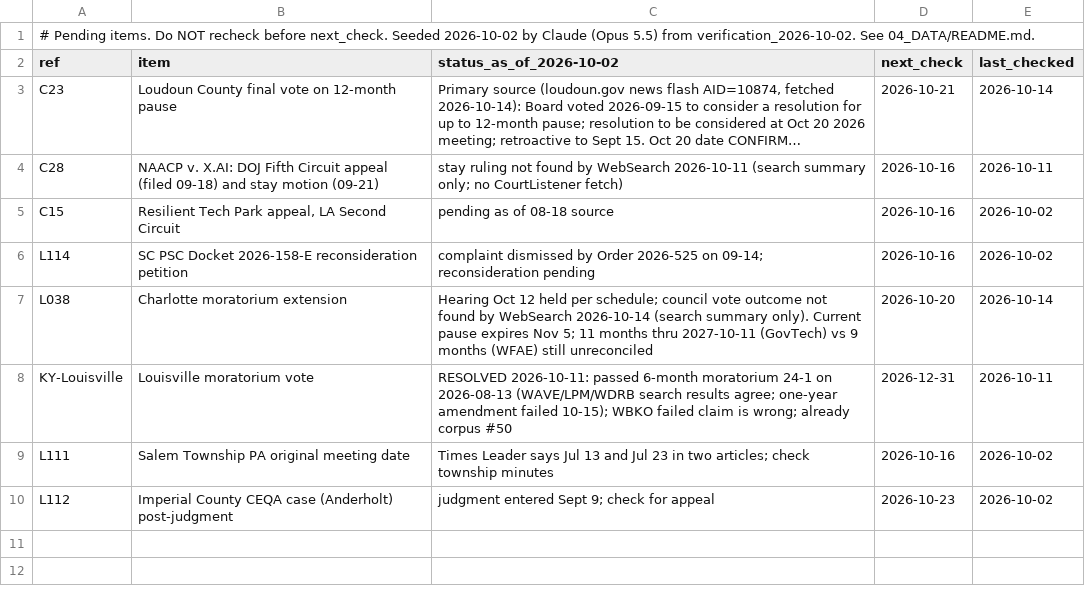
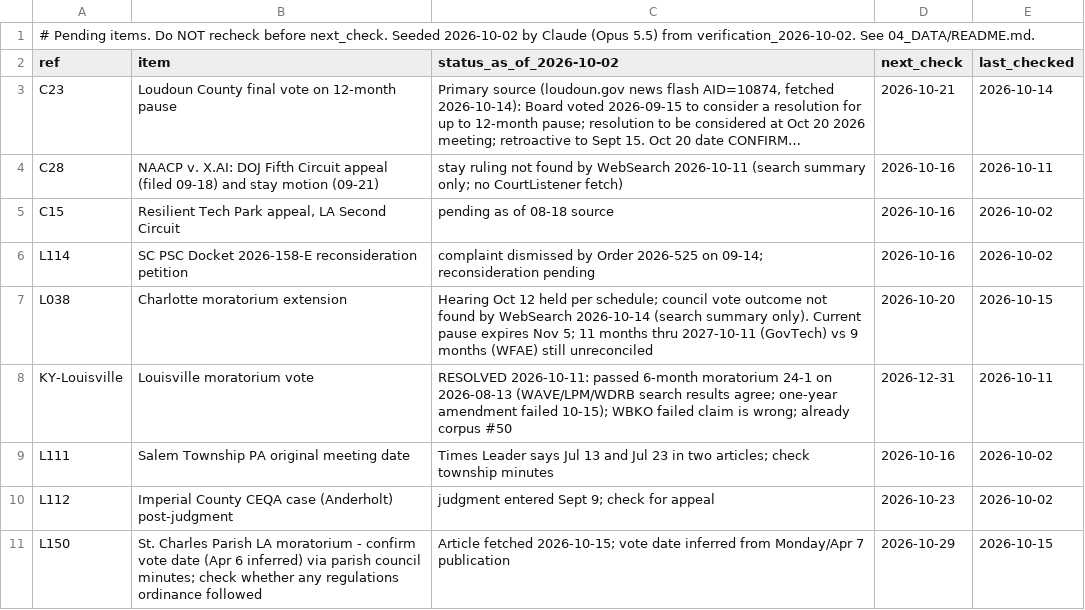
Before and after one commit to brittonleggett/research-threads-cloud, a CSV file: DATA_CENTER_PAPER/04_DATA/watchlist.csv, drawn as a sheet; long unchanged cells end in ….

```diff
--- a/DATA_CENTER_PAPER/04_DATA/watchlist.csv
+++ b/DATA_CENTER_PAPER/04_DATA/watchlist.csv
@@ -6,3 +6,3 @@ C15,"Resilient Tech Park appeal, LA Second Circuit",pending as of 08-18 source,2
 L114,SC PSC Docket 2026-158-E reconsideration petition,complaint dismissed by Order 2026-525 on 09-14; reconsideration pending,2026-10-16,2026-10-02
-L038,Charlotte moratorium extension,"Hearing Oct 12 held per schedule; council vote outcome not found by WebSearch 2026-10-14 (search summary only). Current pause expires Nov 5; 11 months thru 2027-10-11 (GovTech) vs 9 months (WFAE) still unreconciled",2026-10-20,2026-10-14
+L038,Charlotte moratorium extension,"Hearing Oct 12 held per schedule; council vote outcome not found by WebSearch 2026-10-14 (search summary only). Current pause expires Nov 5; 11 months thru 2027-10-11 (GovTech) vs 9 months (WFAE) still unreconciled",2026-10-20,2026-10-15
 KY-Louisville,Louisville moratorium vote,"RESOLVED 2026-10-11: passed 6-month moratorium 24-1 on 2026-08-13 (WAVE/LPM/WDRB search results agree; one-year amendment failed 10-15); WBKO failed claim is wrong; already corpus #50",2026-12-31,2026-10-11
@@ -10 +10,2 @@ L111,Salem Township PA original meeting date,Times Leader says Jul 13 and Jul 23
 L112,Imperial County CEQA case (Anderholt) post-judgment,judgment entered Sept 9; check for appeal,2026-10-23,2026-10-02
+L150,St. Charles Parish LA moratorium - confirm vote date (Apr 6 inferred) via parish council minutes; check whether any regulations ordinance followed,"Article fetched 2026-10-15; vote date inferred from Monday/Apr 7 publication",2026-10-29,2026-10-15
```
Also changed, not shown: DATA_CENTER_PAPER/04_DATA/candidate_leads.csv, 3 other files.
